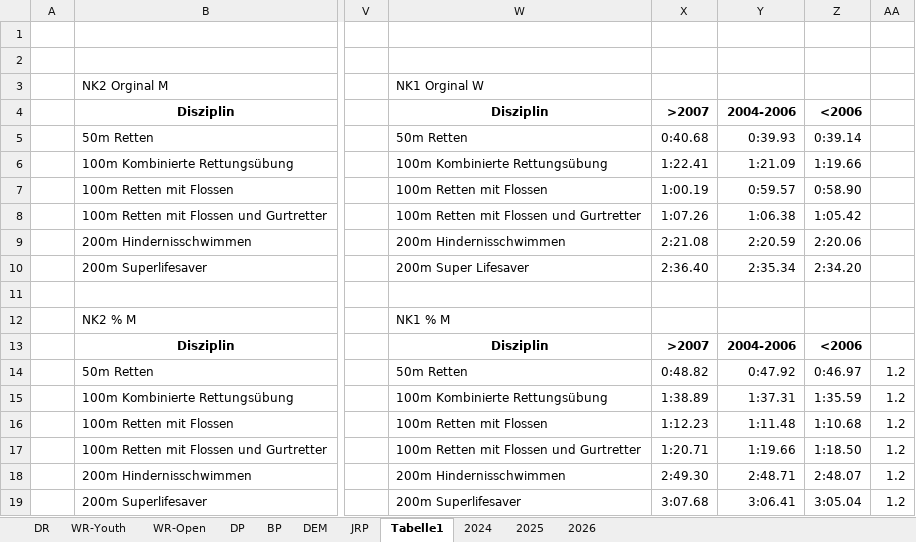
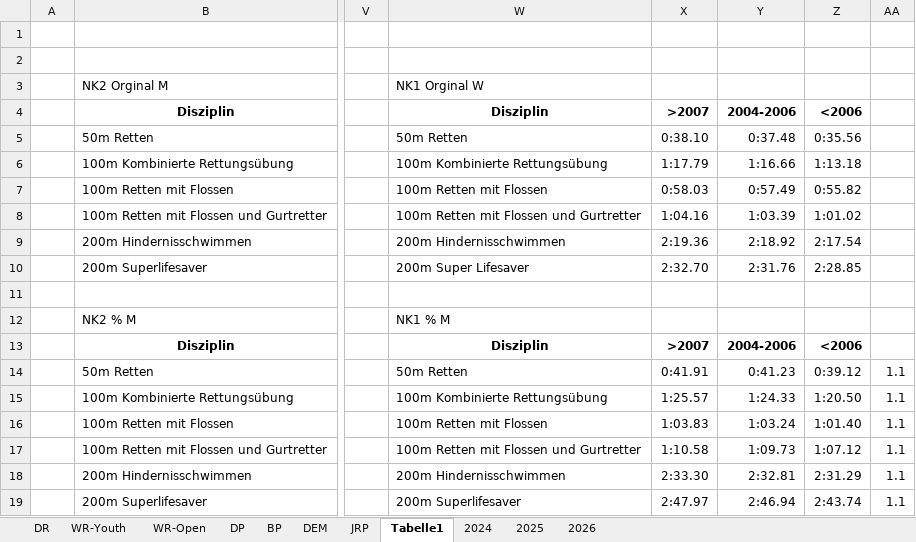
Before and after one commit to jp-gnad/Lifesaving_Baden, an Excel workbook: web/utilities/records_kriterien.xlsx, sheet Tabelle1, drawn as a sheet; only a part is shown, gaps mark what is left out; values as stored, in another font and other column widths than the file's, no borders; the diff names each change by its address in the sheet, - before the commit and + after, or states it on an @@ line.

Commit message:
all tabels

```diff
--- a/web/utilities/records_kriterien.xlsx (sheet Tabelle1)
+++ b/web/utilities/records_kriterien.xlsx (sheet Tabelle1)
-X5: 0:40.68
+X5: 0:38.10
-Y5: 0:39.93
+Y5: 0:37.48
-Z5: 0:39.14
+Z5: 0:35.56
-X6: 1:22.41
+X6: 1:17.79
-Y6: 1:21.09
+Y6: 1:16.66
-Z6: 1:19.66
+Z6: 1:13.18
-X7: 1:00.19
+X7: 0:58.03
-Y7: 0:59.57
+Y7: 0:57.49
-Z7: 0:58.90
+Z7: 0:55.82
-X8: 1:07.26
+X8: 1:04.16
-Y8: 1:06.38
+Y8: 1:03.39
-Z8: 1:05.42
+Z8: 1:01.02
-X9: 2:21.08
+X9: 2:19.36
-Y9: 2:20.59
+Y9: 2:18.92
-Z9: 2:20.06
+Z9: 2:17.54
-X10: 2:36.40
+X10: 2:32.70
-Y10: 2:35.34
+Y10: 2:31.76
-Z10: 2:34.20
+Z10: 2:28.85
-X14: 0:48.82
+X14: 0:41.91
-Y14: 0:47.92
+Y14: 0:41.23
-Z14: 0:46.97
+Z14: 0:39.12
-AA14:AA19: 1.2
+AA14:AA19: 1.1
-X15: 1:38.89
+X15: 1:25.57
-Y15: 1:37.31
+Y15: 1:24.33
-Z15: 1:35.59
+Z15: 1:20.50
-X16: 1:12.23
+X16: 1:03.83
-Y16: 1:11.48
+Y16: 1:03.24
-Z16: 1:10.68
+Z16: 1:01.40
-X17: 1:20.71
+X17: 1:10.58
-Y17: 1:19.66
+Y17: 1:09.73
-Z17: 1:18.50
+Z17: 1:07.12
-X18: 2:49.30
+X18: 2:33.30
-Y18: 2:48.71
+Y18: 2:32.81
-Z18: 2:48.07
+Z18: 2:31.29
-X19: 3:07.68
+X19: 2:47.97
-Y19: 3:06.41
+Y19: 2:46.94
-Z19: 3:05.04
+Z19: 2:43.74
```
Also changed, not shown: sheet JRP, formulas that keep their value.
